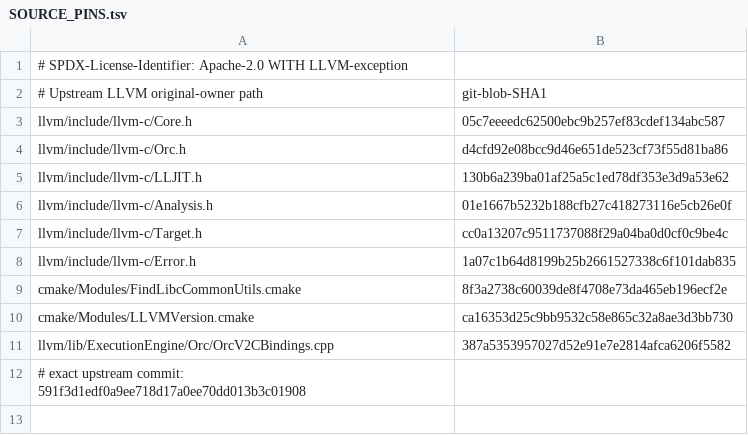
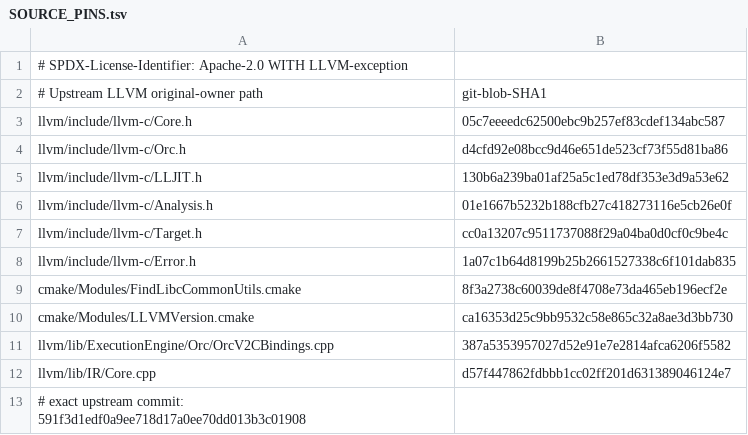
Before and after one commit to hsoliwal/llvm-project, a TSV file: m3/llvm-orc-jni/SOURCE_PINS.tsv, drawn as a sheet.

Commit message:
evidence(llvm): pin LLVM24 original IRBuilder Core.cpp implementation alongside C API header

```diff
--- a/m3/llvm-orc-jni/SOURCE_PINS.tsv
+++ b/m3/llvm-orc-jni/SOURCE_PINS.tsv
@@ -11,2 +11,3 @@ cmake/Modules/LLVMVersion.cmake	ca16353d25c9bb9532c58e865c32a8ae3d3bb730
 llvm/lib/ExecutionEngine/Orc/OrcV2CBindings.cpp	387a5353957027d52e91e7e2814afca6206f5582
+llvm/lib/IR/Core.cpp	d57f447862fdbbb1cc02ff201d631389046124e7
 # exact upstream commit: 591f3d1edf0a9ee718d17a0ee70dd013b3c01908
```
